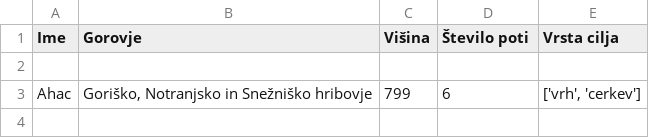
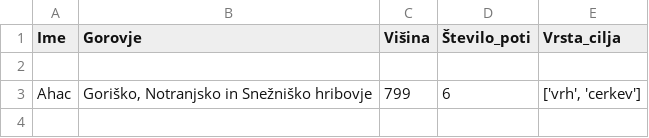
Before and after one commit to AndrazKukovicic/Hribi_projektna_naloga, a CSV file: hribi.csv, drawn as a sheet; only a part is shown.

```diff
--- a/hribi.csv
+++ b/hribi.csv
@@ -1,2 +1,2 @@
-Ime;Gorovje;Višina;Število poti;Vrsta cilja
+Ime;Gorovje;Višina;Število_poti;Vrsta_cilja
 
```
Also changed, not shown: poti.csv, potiMin.csv, 1 other file.
